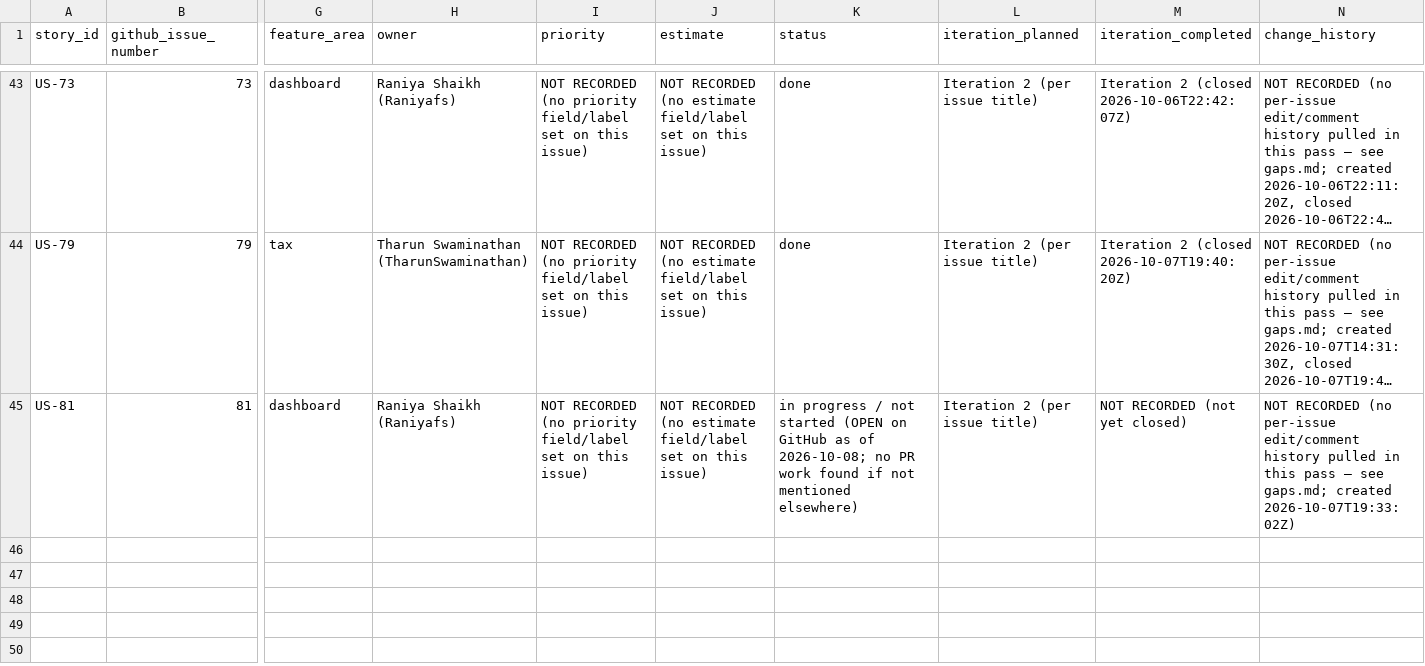
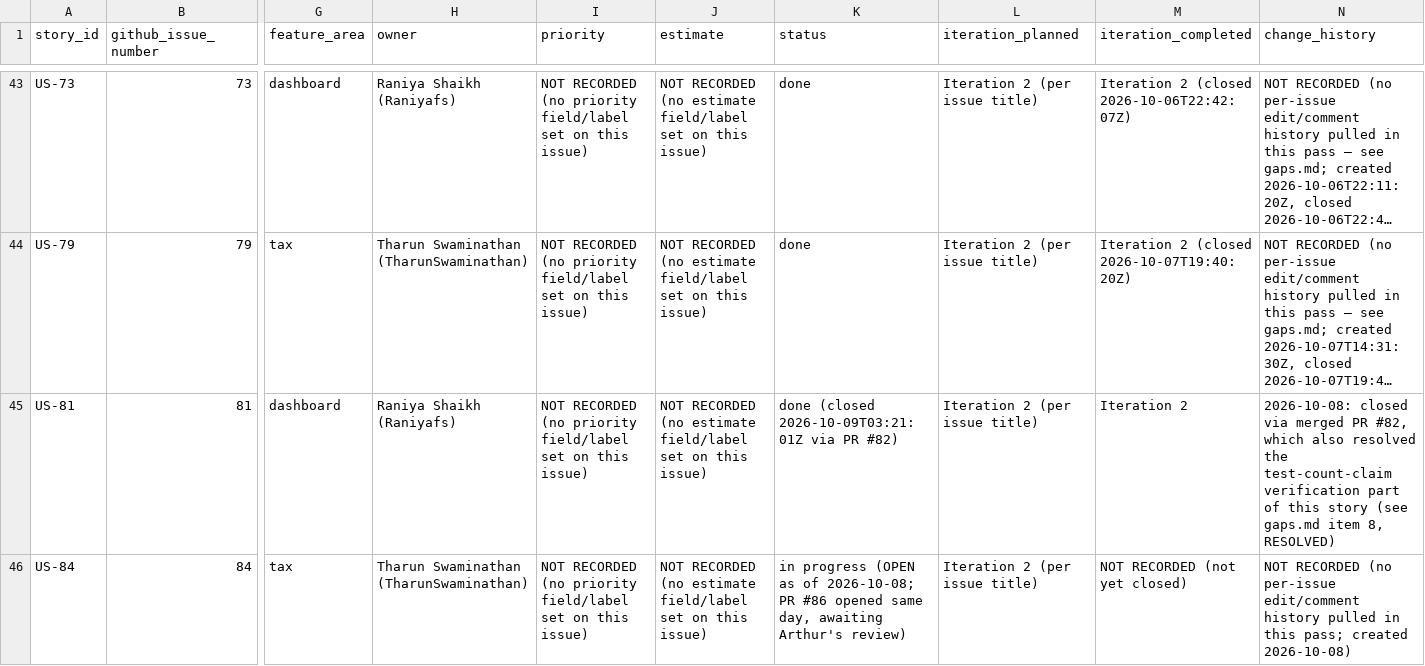
Before and after one commit to Ghostfolio-Group-1/ghostfolio-software-engineering-project-g1, a CSV file: project-docs/iteration-2/records/product-backlog.csv, drawn as a sheet; only a part is shown, gaps mark what is left out; long unchanged cells end in …; rows hold the shown columns only; the diff covers the shown part only; the diff names each change by its address in the sheet, - before the commit and + after, or states it on an @@ line.

Commit message:
docs(records): close out Oct 8 end-of-day updates from everyone
Updates project-docs/iteration-2/records/ to reflect the rest of today's
activity after the initial backfill (which ran mid-day): PR #77, #82, #87,
and #88 all merged; PR #86 (Tharun, #84 dividend record) and #85 (Raniya,
CI split, now merged as #87) accounted for; PR #83 (Arthur) merged with
the same unlinked-issue pattern flagged in gaps.md item 4.

- sprint-backlog.csv: T-32/T-33/T-81/T-arthur-oct8 updated to their final
  merged state; added T-85, T-84, T-records rows
- github-audit.csv: filled in the four Oct 8 per-member rows (were all
  zeroed out from the mid-day backfill query); updated milestone/issue-
  status summary rows (12 closed issues now vs 8 at mid-day)
- product-backlog.csv: #32/#33/#81 marked done; added #84/#85 rows
- test-log.csv: added PR #88's integration tests and PR #86's 7 unit
  tests; resolved the "151/152 passing" row now that PR #82 merged
- gaps.md: item 8 resolved (151/152 claim); item 4 reconfirmed still open
  (PR #83 repeated the pattern); item 22 added (PR #86 awaiting review)
- deviations.md: added D-8, the PR #77/#88 stacked-branch update cycle
  triggered by PR #87 landing mid-flight, including a self-reported
  mistake (an early attempt accidentally mixed PR #88's commit into
  PR #77's branch; caught and reset before pushing)

```diff
--- a/project-docs/iteration-2/records/product-backlog.csv
+++ b/project-docs/iteration-2/records/product-backlog.csv
-K45 (status): in progress / not started (OPEN on GitHub as of 2026-10-08; no PR work found if not mentioned elsewhere)
+K45 (status): done (closed 2026-10-09T03:21:01Z via PR #82)
-M45 (iteration_completed): NOT RECORDED (not yet closed)
+M45 (iteration_completed): Iteration 2
-N45 (change_history): NOT RECORDED (no per-issue edit/comment history pulled in this pass — see gaps.md; created 2026-10-07T19:33:02Z)
+N45 (change_history): 2026-10-08: closed via merged PR #82, which also resolved the test-count-claim verification part of this story (see gaps.md item 8, RESOLVED)
+row 46: US-84 | 84 | tax | Tharun Swaminathan (TharunSwaminathan) | NOT RECORDED (no priority field/label set on this issue) | NOT RECORDED (no estimate field/label set on this issue) | in progress (OPEN as of 2026-10-08; PR #86 opened same day, awaiting Arthur's review) | Iteration 2 (per issue title) | NOT RECORDED (not yet closed) | NOT RECORDED (no per-issue edit/comment history pulled in this pass; created 2026-10-08)
```
Also changed, not shown: 1 added row and 6 edited cells elsewhere in this file, project-docs/iteration-2/records/github-audit.csv, project-docs/iteration-2/records/sprint-backlog.csv, 3 other files.
